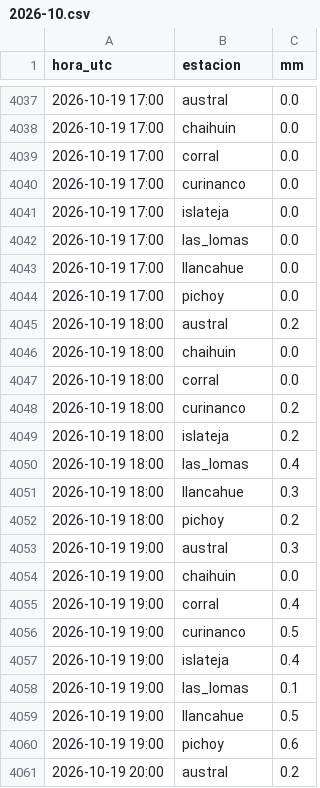
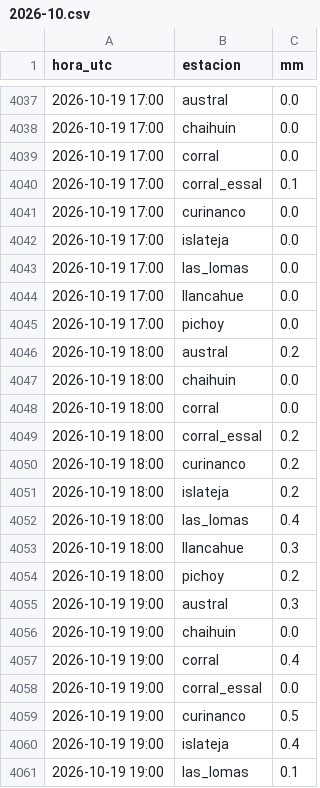
Before and after one commit to msuazo25/MonitorDeLluviaValdivia, a CSV file: observado/2026-10.csv, drawn as a sheet; only a part is shown, gaps mark what is left out; the shorter side is filled out with more unchanged rows; the diff covers the shown part only; the diff names each change by its address in the sheet, - before the commit and + after, or states it on an @@ line.

```diff
--- a/observado/2026-10.csv
+++ b/observado/2026-10.csv
+row 4040: 2026-10-19 17:00 | corral_essal | 0.1
+row 4049: 2026-10-19 18:00 | corral_essal | 0.2
+row 4058: 2026-10-19 19:00 | corral_essal | 0.0
```
Also changed, not shown: 29 added rows elsewhere in this file, 2 other files.
